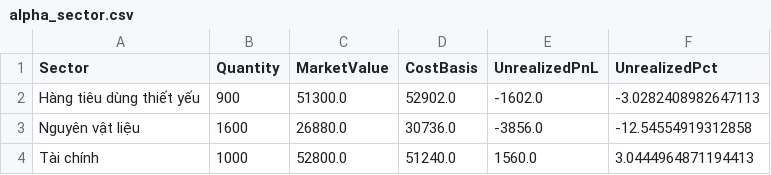
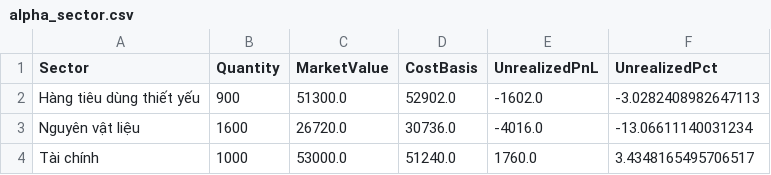
Before and after one commit to minhhai2209/broker-gpt-3, a CSV file: out/portfolios/alpha_sector.csv, drawn as a sheet.

```diff
--- a/out/portfolios/alpha_sector.csv
+++ b/out/portfolios/alpha_sector.csv
@@ -2,3 +2,3 @@ Sector,Quantity,MarketValue,CostBasis,UnrealizedPnL,UnrealizedPct
 Hàng tiêu dùng thiết yếu,900,51300.0,52902.0,-1602.0,-3.0282408982647113
-Nguyên vật liệu,1600,26880.0,30736.0,-3856.0,-12.54554919312858
-Tài chính,1000,52800.0,51240.0,1560.0,3.0444964871194413
+Nguyên vật liệu,1600,26720.0,30736.0,-4016.0,-13.06611140031234
+Tài chính,1000,53000.0,51240.0,1760.0,3.4348165495706517
```
Also changed, not shown: out/market/technical_snapshot.csv, out/portfolios/alpha_positions.csv, 4 other files.
